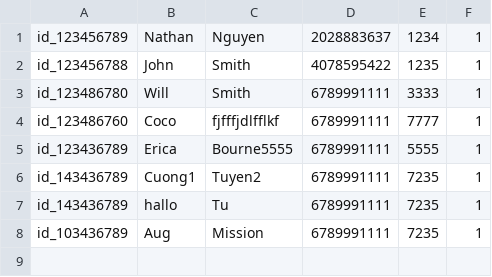
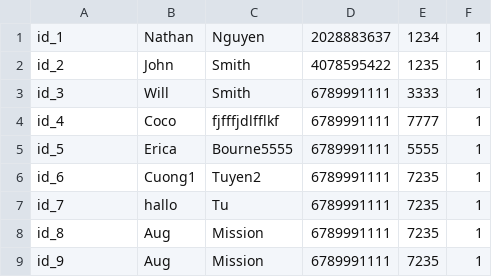
Before and after one commit to dlbroadwa/NewRevatureRepo, a CSV file: Project0/input/UserList.csv, drawn as a sheet.

```diff
--- a/Project0/input/UserList.csv
+++ b/Project0/input/UserList.csv
@@ -1,8 +1,9 @@
-id_123456789,Nathan,Nguyen,2028883637,1234,1
-id_123456788,John,Smith,4078595422,1235,1
-id_123486780,Will,Smith,6789991111,3333,1
-id_123486760,Coco,fjfffjdlfflkf,6789991111,7777,1
-id_123436789,Erica,Bourne5555,6789991111,5555,1
-id_143436789,Cuong1,Tuyen2,6789991111,7235,1
-id_143436789,hallo,Tu,6789991111,7235,1
-id_103436789,Aug,Mission,6789991111,7235,1
+id_1,Nathan,Nguyen,2028883637,1234,1
+id_2,John,Smith,4078595422,1235,1
+id_3,Will,Smith,6789991111,3333,1
+id_4,Coco,fjfffjdlfflkf,6789991111,7777,1
+id_5,Erica,Bourne5555,6789991111,5555,1
+id_6,Cuong1,Tuyen2,6789991111,7235,1
+id_7,hallo,Tu,6789991111,7235,1
+id_8,Aug,Mission,6789991111,7235,1
+id_9,Aug,Mission,6789991111,7235,1
```
Also changed, not shown: 19 other files.
